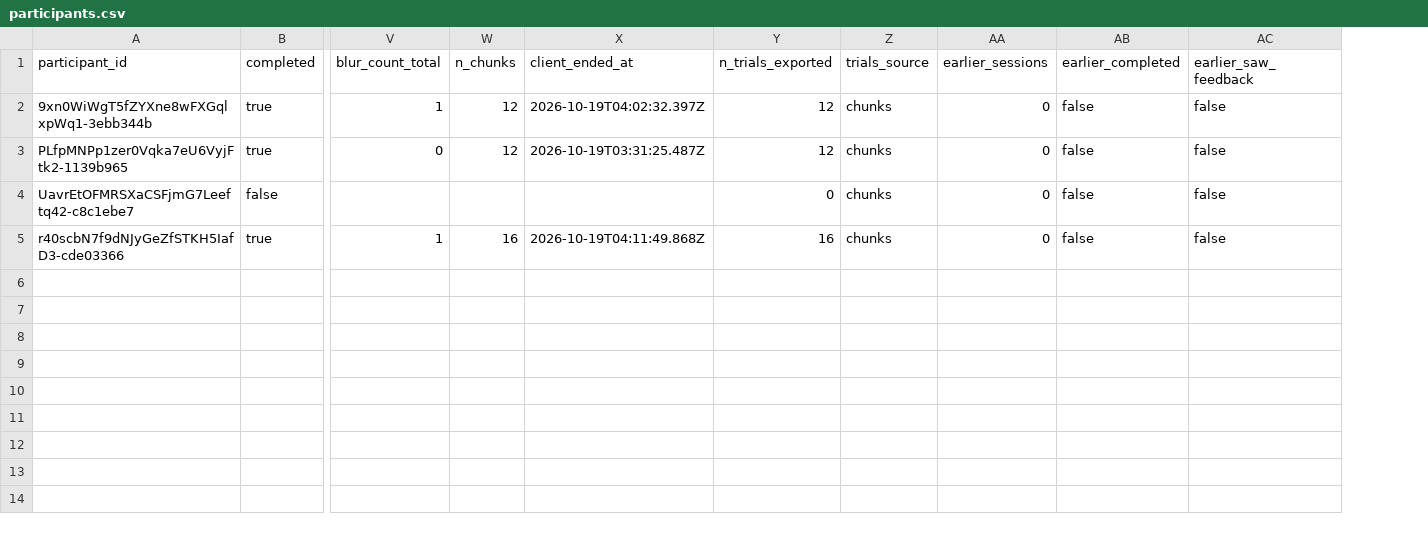
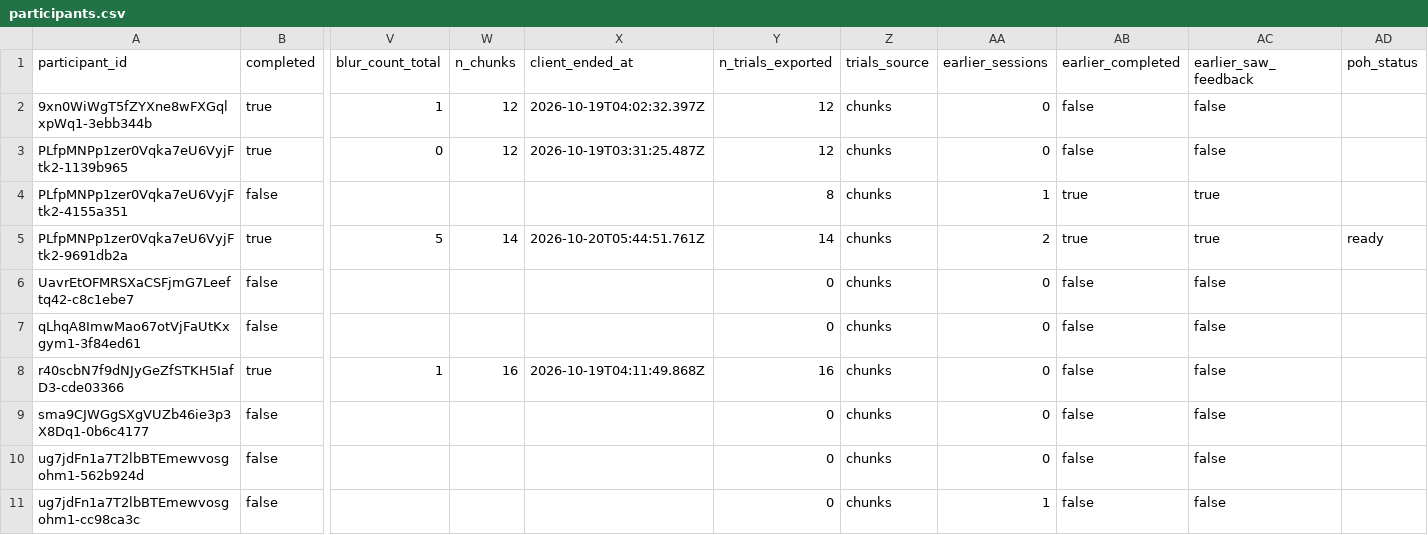
Before and after one commit to psych251/zeelenberg1996, a CSV file: data/raw/zeelenberg1996-pilot-a/participants.csv, drawn as a sheet; only a part is shown, gaps mark what is left out; addresses are those after the commit; rows hold the shown columns only; the diff names each change by its address in the sheet, - before the commit and + after, or states it on an @@ line.

Commit message:
upd to data with proof of human

```diff
--- a/data/raw/zeelenberg1996-pilot-a/participants.csv
+++ b/data/raw/zeelenberg1996-pilot-a/participants.csv
+column AD (poh_status), empty
+row 4: PLfpMNPp1zer0Vqka7eU6VyjFtk2-4155a351 | false |  |  |  | 8 | chunks | 1 | true | true
+row 5: PLfpMNPp1zer0Vqka7eU6VyjFtk2-9691db2a | true | 5 | 14 | 2026-10-20T05:44:51.761Z | 14 | chunks | 2 | true | true | ready
+row 7: qLhqA8ImwMao67otVjFaUtKxgym1-3f84ed61 | false |  |  |  | 0 | chunks | 0 | false | false
+row 9: sma9CJWGgSXgVUZb46ie3p3X8Dq1-0b6c4177 | false |  |  |  | 0 | chunks | 0 | false | false
+row 10: ug7jdFn1a7T2lbBTEmewvosgohm1-562b924d | false |  |  |  | 0 | chunks | 0 | false | false
+row 11: ug7jdFn1a7T2lbBTEmewvosgohm1-cc98ca3c | false |  |  |  | 0 | chunks | 1 | false | false
```
Also changed, not shown: 3 other files.
